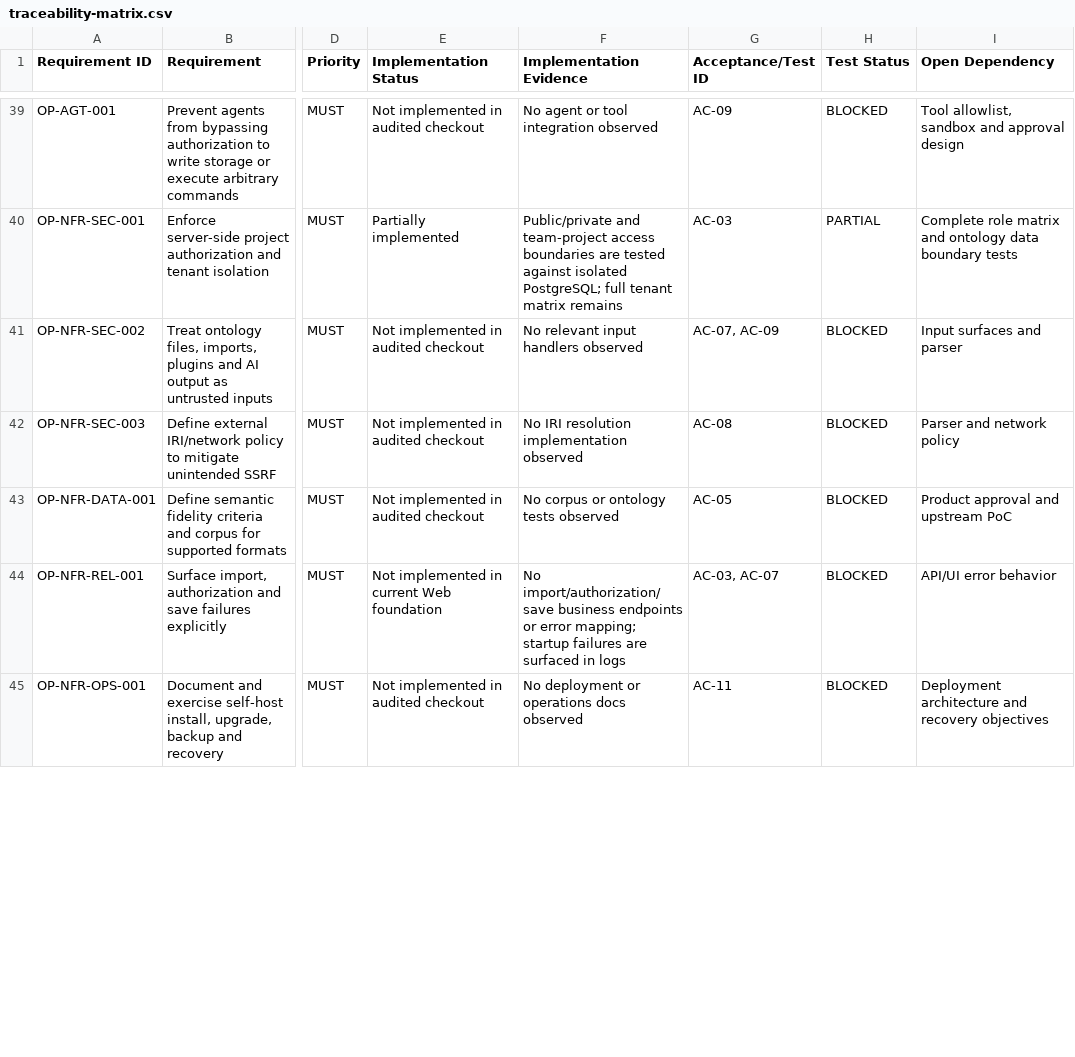
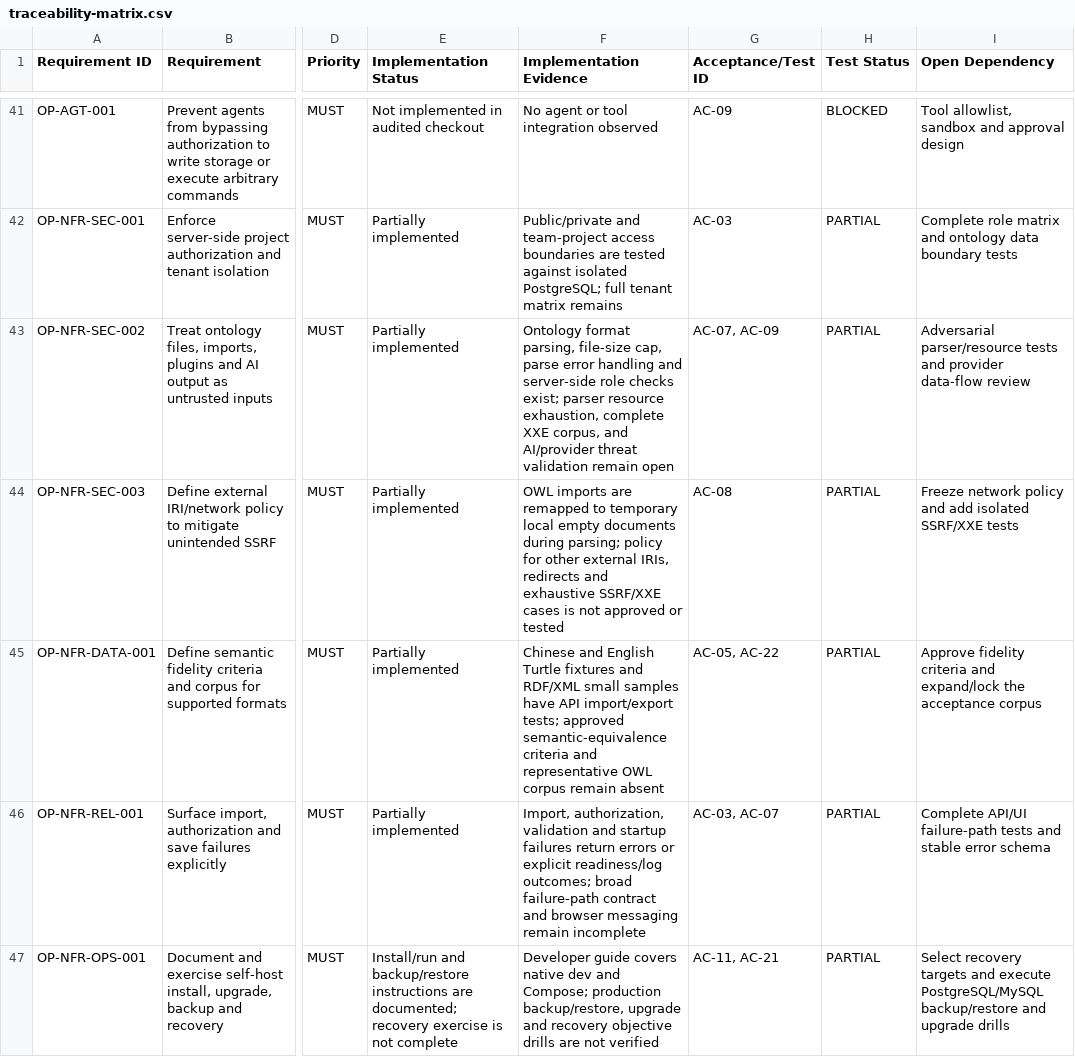
Before and after one commit to SpecOmega/openprotege, a CSV file: docs/requirements/traceability-matrix.csv, drawn as a sheet; only a part is shown, gaps mark what is left out; addresses are those after the commit; the diff covers the shown part only; the diff names each change by its address in the sheet, - before the commit and + after, or states it on an @@ line.

```diff
--- a/docs/requirements/traceability-matrix.csv
+++ b/docs/requirements/traceability-matrix.csv
-E43:E45 (Implementation Status): Not implemented in audited checkout
+E43:E45 (Implementation Status): Partially implemented
-F43 (Implementation Evidence): No relevant input handlers observed
+F43 (Implementation Evidence): Ontology format parsing, file-size cap, parse error handling and server-side role checks exist; parser resource exhaustion, complete XXE corpus, and AI/provider threat validation remain open
-H43:H47 (Test Status): BLOCKED
+H43:H47 (Test Status): PARTIAL
-I43 (Open Dependency): Input surfaces and parser
+I43 (Open Dependency): Adversarial parser/resource tests and provider data-flow review
-F44 (Implementation Evidence): No IRI resolution implementation observed
+F44 (Implementation Evidence): OWL imports are remapped to temporary local empty documents during parsing; policy for other external IRIs, redirects and exhaustive SSRF/XXE cases is not approved or tested
-I44 (Open Dependency): Parser and network policy
+I44 (Open Dependency): Freeze network policy and add isolated SSRF/XXE tests
-F45 (Implementation Evidence): No corpus or ontology tests observed
+F45 (Implementation Evidence): Chinese and English Turtle fixtures and RDF/XML small samples have API import/export tests; approved semantic-equivalence criteria and representative OWL corpus remain absent
-G45 (Acceptance/Test ID): AC-05
+G45 (Acceptance/Test ID): AC-05, AC-22
-I45 (Open Dependency): Product approval and upstream PoC
+I45 (Open Dependency): Approve fidelity criteria and expand/lock the acceptance corpus
-E46 (Implementation Status): Not implemented in current Web foundation
+E46 (Implementation Status): Partially implemented
-F46 (Implementation Evidence): No import/authorization/save business endpoints or error mapping; startup failures are surfaced in logs
+F46 (Implementation Evidence): Import, authorization, validation and startup failures return errors or explicit readiness/log outcomes; broad failure-path contract and browser messaging remain incomplete
-I46 (Open Dependency): API/UI error behavior
+I46 (Open Dependency): Complete API/UI failure-path tests and stable error schema
-E47 (Implementation Status): Not implemented in audited checkout
+E47 (Implementation Status): Install/run and backup/restore instructions are documented; recovery exercise is not complete
-F47 (Implementation Evidence): No deployment or operations docs observed
+F47 (Implementation Evidence): Developer guide covers native dev and Compose; production backup/restore, upgrade and recovery objective drills are not verified
-G47 (Acceptance/Test ID): AC-11
+G47 (Acceptance/Test ID): AC-11, AC-21
-I47 (Open Dependency): Deployment architecture and recovery objectives
+I47 (Open Dependency): Select recovery targets and execute PostgreSQL/MySQL backup/restore and upgrade drills
```
Also changed, not shown: 3 added rows and 49 edited cells elsewhere in this file, 49 other files.
